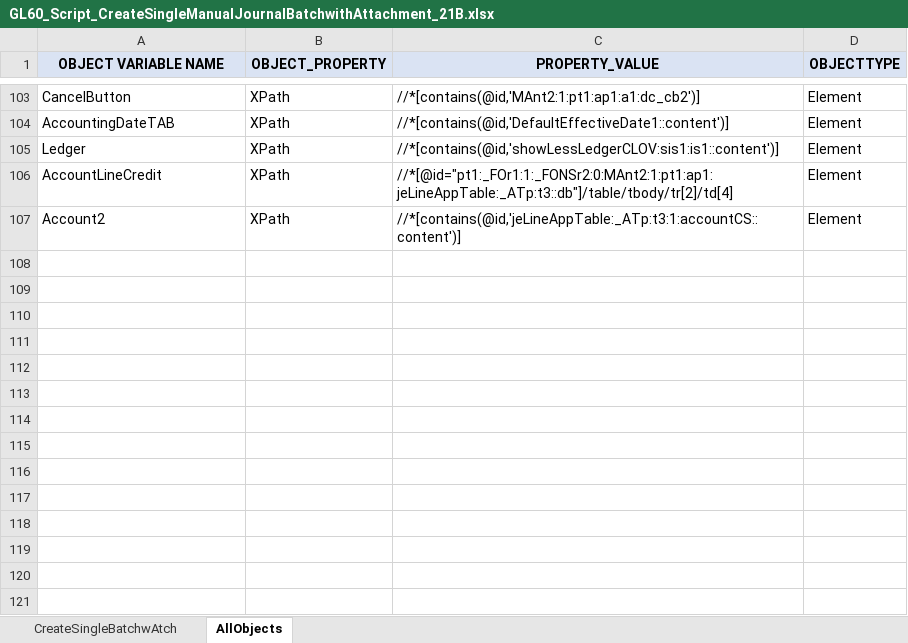
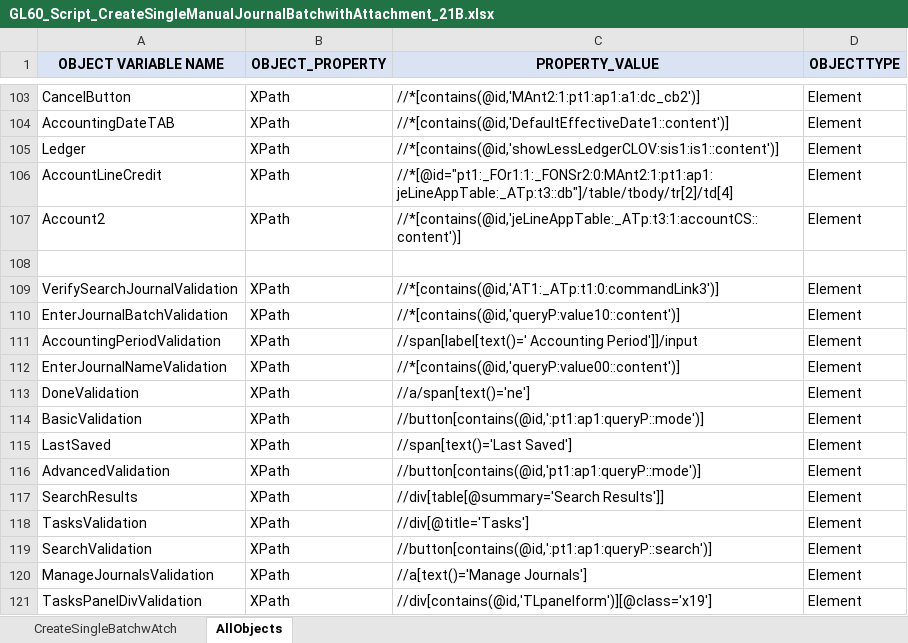
Before and after one commit to rt8228/Gnb_Fusion, an Excel workbook: GL60_Script_CreateSingleManualJournalBatchwithAttachment_21B.xlsx, sheet AllObjects, drawn as a sheet; only a part is shown, gaps mark what is left out; values as stored, in another font and other column widths than the file's, no borders; conditional formats not drawn; the diff names each change by its address in the sheet, - before the commit and + after, or states it on an @@ line.

```diff
--- a/GL60_Script_CreateSingleManualJournalBatchwithAttachment_21B.xlsx (sheet AllObjects)
+++ b/GL60_Script_CreateSingleManualJournalBatchwithAttachment_21B.xlsx (sheet AllObjects)
+row 108: (empty)
+row 109: VerifySearchJournalValidation | XPath | //*[contains(@id,'AT1:_ATp:t1:0:commandLink3')] | Element
+row 110: EnterJournalBatchValidation | XPath | //*[contains(@id,'queryP:value10::content')] | Element
+row 111: AccountingPeriodValidation | XPath | //span[label[text()=' Accounting Period']]/input | Element
+row 112: EnterJournalNameValidation | XPath | //*[contains(@id,'queryP:value00::content')] | Element
+row 113: DoneValidation | XPath | //a/span[text()='ne'] | Element
+row 114: BasicValidation | XPath | //button[contains(@id,':pt1:ap1:queryP::mode')] | Element
+row 115: LastSaved | XPath | //span[text()='Last Saved'] | Element
+row 116: AdvancedValidation | XPath | //button[contains(@id,'pt1:ap1:queryP::mode')] | Element
+row 117: SearchResults | XPath | //div[table[@summary='Search Results']] | Element
+row 118: TasksValidation | XPath | //div[@title='Tasks'] | Element
+row 119: SearchValidation | XPath | //button[contains(@id,':pt1:ap1:queryP::search')] | Element
+row 120: ManageJournalsValidation | XPath | //a[text()='Manage Journals'] | Element
+row 121: TasksPanelDivValidation | XPath | //div[contains(@id,'TLpanelform')][@class='x19'] | Element
```
Also changed, not shown: sheet CreateSingleBatchwAtch, GL140_Script_CopyJournal_OracleInstance_21B.xlsx, GL160_Script_DeleteJournal_21B.xlsx, 13 other files.
